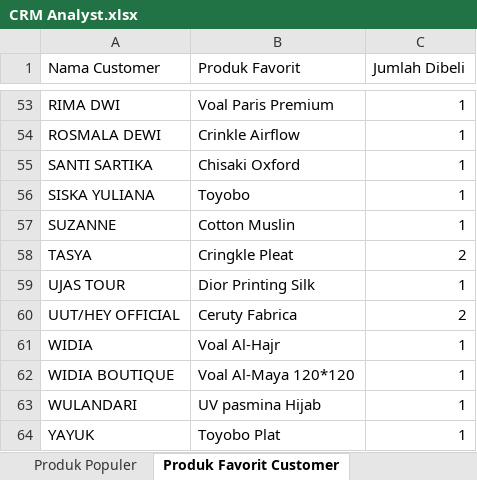
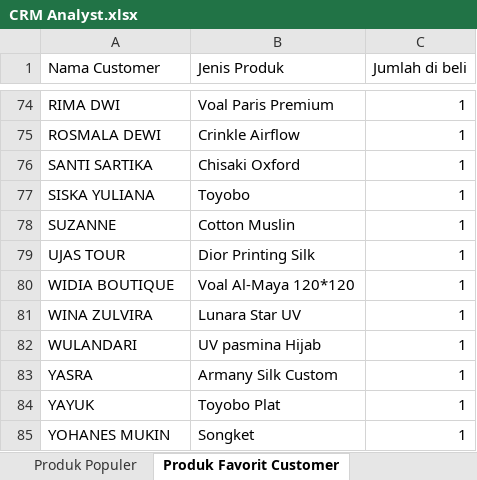
Before and after one commit to Salmanalfarizi32/CRM-Textek, an Excel workbook: CRM Analyst.xlsx, sheet Produk Favorit Customer, drawn as a sheet; only a part is shown, gaps mark what is left out; values as stored, in another font and other column widths than the file's, no cell formats; removed rows and columns are numbered as before the commit, all else as after; the diff covers the shown part only; the diff names each change by its address in the sheet, - before the commit and + after, or states it on an @@ line.

```diff
--- a/CRM Analyst.xlsx (sheet Produk Favorit Customer)
+++ b/CRM Analyst.xlsx (sheet Produk Favorit Customer)
-B1: Produk Favorit
+B1: Jenis Produk
-C1: Jumlah Dibeli
+C1: Jumlah di beli
@@ row 58 moved to row 28: TASYA @@
-row 60: UUT/HEY OFFICIAL | Ceruty Fabrica | 2
-row 61: WIDIA | Voal Al-Hajr | 1
+row 81: WINA ZULVIRA | Lunara Star UV | 1
+row 83: YASRA | Armany Silk Custom | 1
+row 85: YOHANES MUKIN | Songket | 1
```
Also changed, not shown: 38 added rows, 18 removed rows and 2 edited cells elsewhere in this sheet, sheet VIP BUYER, sheet Kategori Buyer, sheet Produk Populer, sheet Pertumbuhan Pelanggan, cell formats, formulas that keep their value, charts or pictures, 1 other file.
